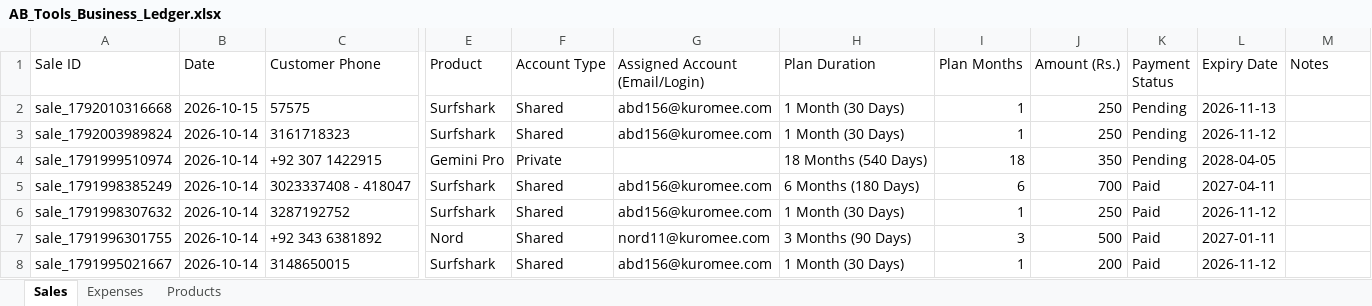
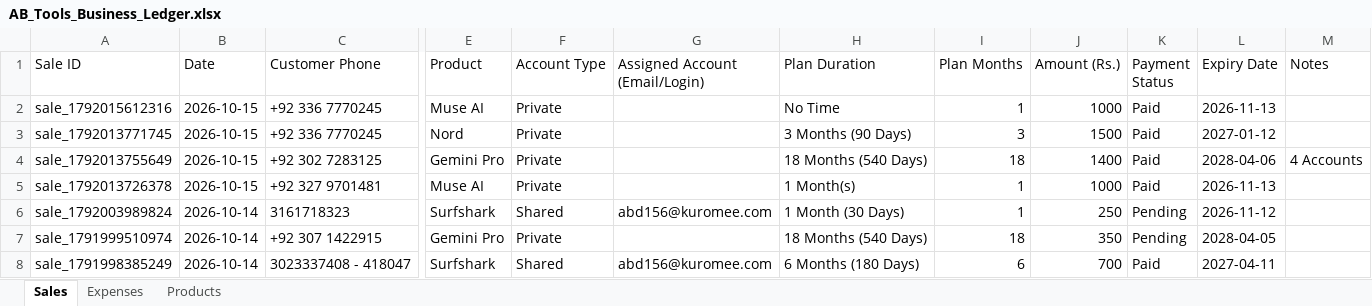
Before and after one commit to zahidhannan311-web/ab-tools-ledger, an Excel workbook: data/AB_Tools_Business_Ledger.xlsx, sheet Sales, drawn as a sheet; only a part is shown, gaps mark what is left out; the shorter side is filled out with more unchanged rows; values as stored, in another font and other column widths than the file's, no borders; removed rows and columns are numbered as before the commit, all else as after; rows hold the shown columns only; the diff names each change by its address in the sheet, - before the commit and + after, or states it on an @@ line.

```diff
--- a/data/AB_Tools_Business_Ledger.xlsx (sheet Sales)
+++ b/data/AB_Tools_Business_Ledger.xlsx (sheet Sales)
-row 2: sale_1792010316668 | 2026-10-15 | 57575 | Surfshark | Shared | abd156@kuromee.com | 1 Month (30 Days) | 1 | 250 | Pending | 2026-11-13
+row 2: sale_1792015612316 | 2026-10-15 | +92 336 7770245 | Muse AI | Private |  | No Time | 1 | 1000 | Paid | 2026-11-13
+row 3: sale_1792013771745 | 2026-10-15 | +92 336 7770245 | Nord | Private |  | 3 Months (90 Days) | 3 | 1500 | Paid | 2027-01-12
+row 4: sale_1792013755649 | 2026-10-15 | +92 302 7283125 | Gemini Pro | Private |  | 18 Months (540 Days) | 18 | 1400 | Paid | 2028-04-06 | 4 Accounts
+row 5: sale_1792013726378 | 2026-10-15 | +92 327 9701481 | Muse AI | Private |  | 1 Month(s) | 1 | 1000 | Paid | 2026-11-13
```
Also changed, not shown: sheet Expenses, sheet Products, 5 other files.
